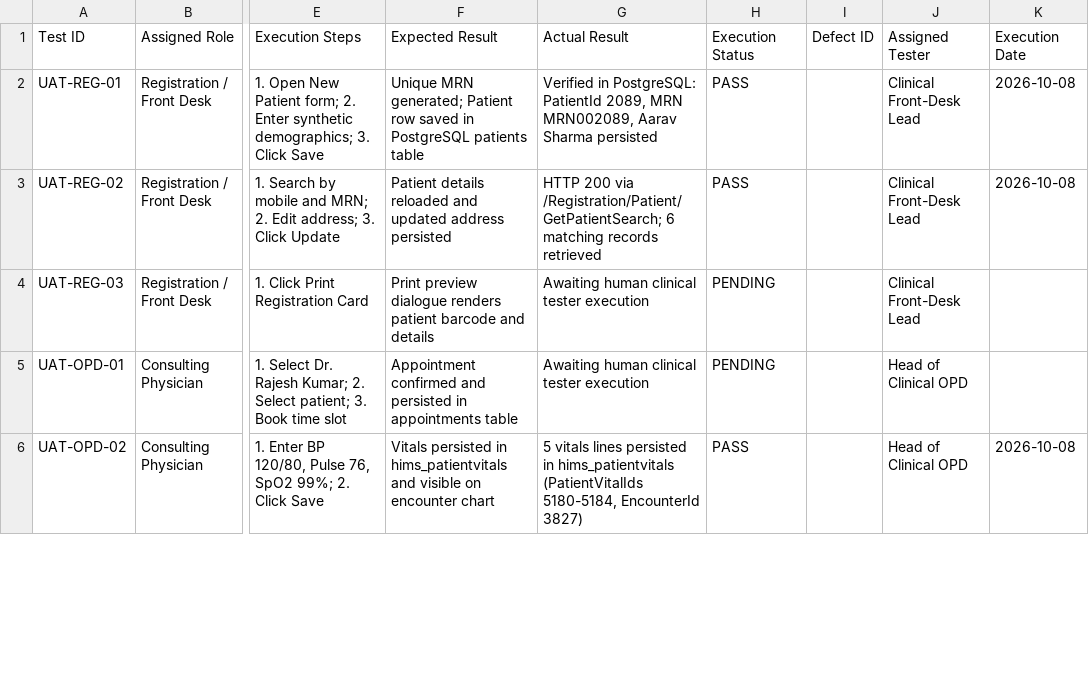
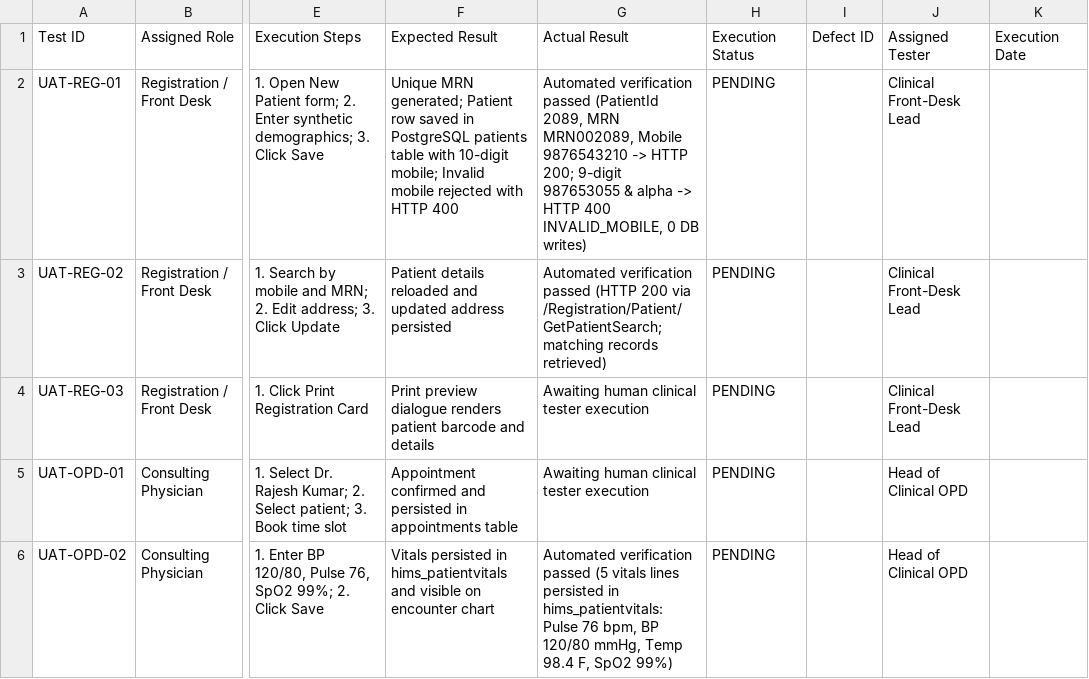
Before and after one commit to kar2296/HIMS, a CSV file: docs/migration/uat-execution-tracker.csv, drawn as a sheet; only a part is shown, gaps mark what is left out; the diff covers the shown part only; the diff names each change by its address in the sheet, - before the commit and + after, or states it on an @@ line.

Commit message:
fix(security): implement centralized AuthorizationService RBAC, signed-note 409 immutability, and 10-digit mobile validation

```diff
--- a/docs/migration/uat-execution-tracker.csv
+++ b/docs/migration/uat-execution-tracker.csv
-F2: …patients table
+F2: …patients table with 10-digit mobile; Invalid mobile rejected with HTTP 400
-G2: Verified in PostgreSQL: PatientId 2089, MRN MRN002089, Aarav Sharma persisted
+G2: Automated verification passed (PatientId 2089, MRN MRN002089, Mobile 9876543210 -> HTTP 200; 9-digit 987653055 & alpha -> HTTP 400 INVALID_MOBILE, 0 DB writes)
-H2:H3: PASS
+H2:H3: PENDING
-K2:K3: 2026-10-08
+K2:K3: (empty)
-G3: HTTP 200 via /Registration/Patient/GetPatientSearch; 6 matching records retrieved
+G3: Automated verification passed (HTTP 200 via /Registration/Patient/GetPatientSearch; matching records retrieved)
-G6: 5 vitals lines persisted in hims_patientvitals (PatientVitalIds 5180-5184, EncounterId 3827)
+G6: Automated verification passed (5 vitals lines persisted in hims_patientvitals: Pulse 76 bpm, BP 120/80 mmHg, Temp 98.4 F, SpO2 99%)
-H6: PASS
+H6: PENDING
-K6: 2026-10-08
+K6: (empty)
```
Also changed, not shown: 20 edited cells elsewhere in this file, 11 other files.
